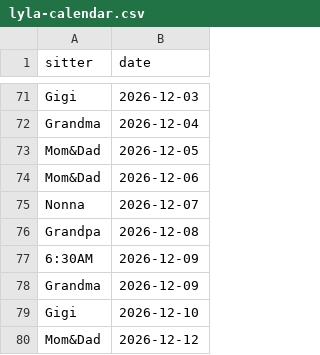
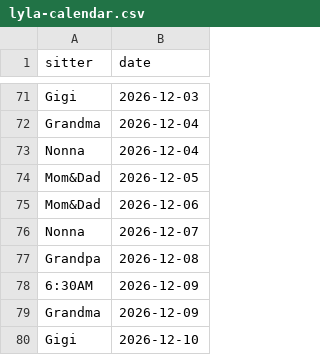
Before and after one commit to mapmap3/Creative, a CSV file: data/lyla-calendar.csv, drawn as a sheet; only a part is shown, gaps mark what is left out; the shorter side is filled out with more unchanged rows; the diff names each change by its address in the sheet, - before the commit and + after, or states it on an @@ line.

Commit message:
Update Lyla calendar

```diff
--- a/data/lyla-calendar.csv
+++ b/data/lyla-calendar.csv
+row 73: Nonna | 2026-12-04
```
